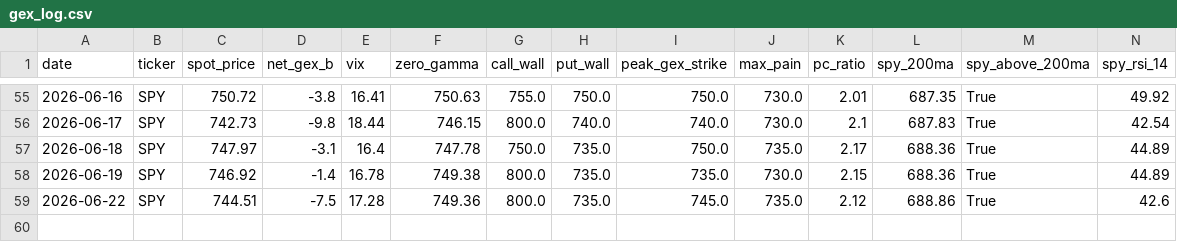
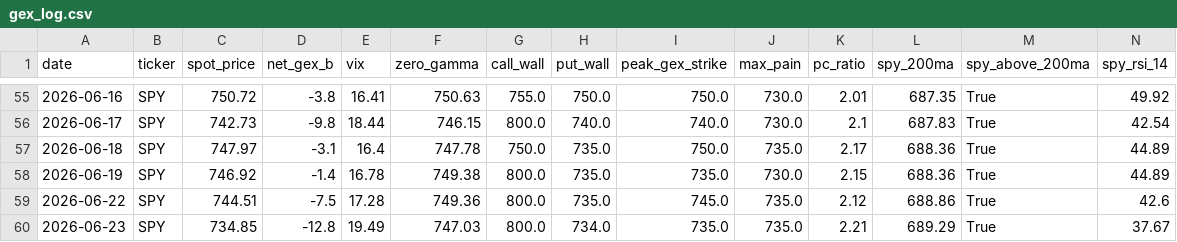
Before and after one commit to one7rade-byte/gex-tracker, a CSV file: gex_log.csv, drawn as a sheet; only a part is shown, gaps mark what is left out; rows hold the shown columns only; the diff names each change by its address in the sheet, - before the commit and + after, or states it on an @@ line.

Commit message:
GEX log update 2026-06-23

```diff
--- a/gex_log.csv
+++ b/gex_log.csv
+row 60: 2026-06-23 | SPY | 734.85 | -12.8 | 19.49 | 747.03 | 800.0 | 734.0 | 735.0 | 735.0 | 2.21 | 689.29 | True | 37.67
```
